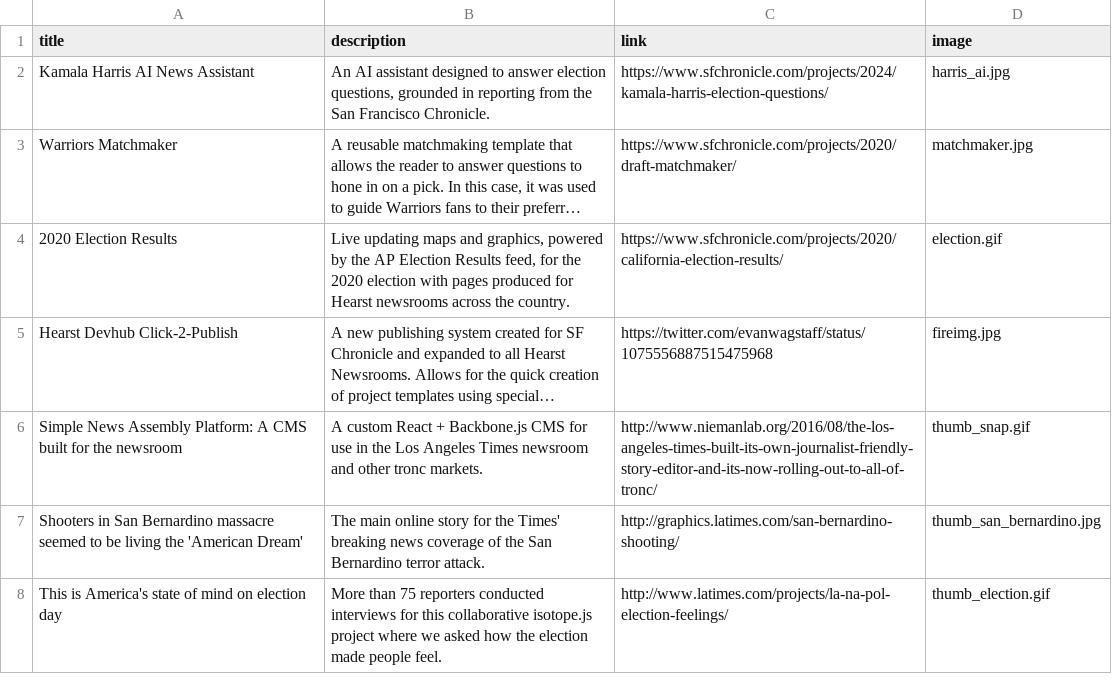
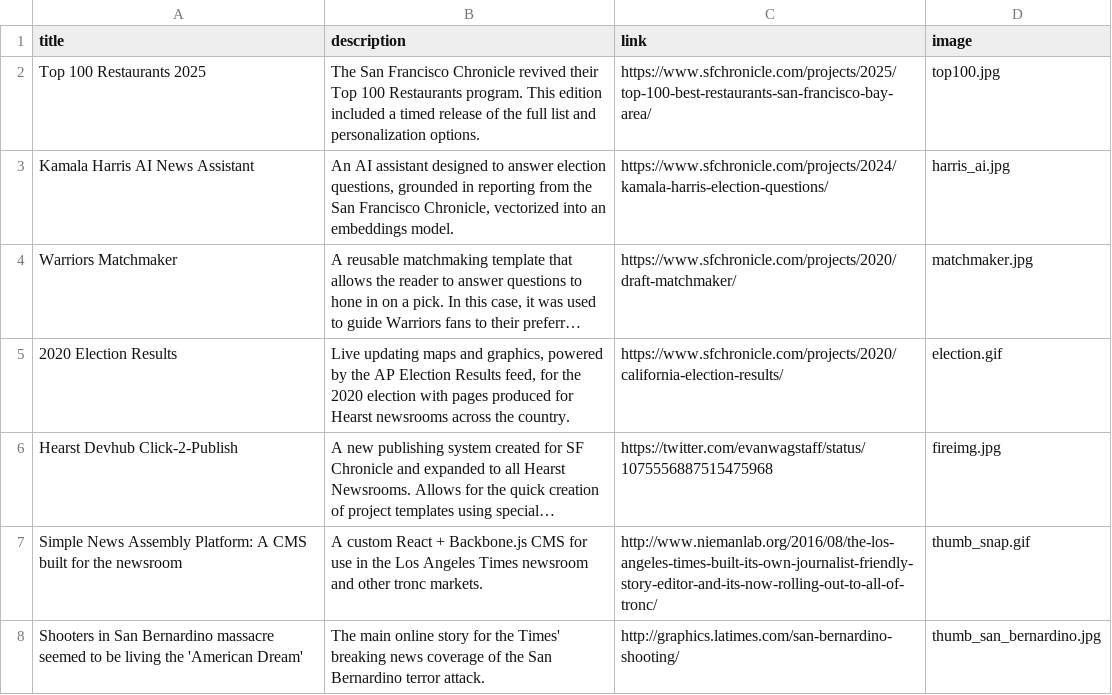
Before and after one commit to ewagstaff/ewagstaff.github.io, a CSV file: data.csv, drawn as a sheet; only a part is shown; the shorter side is filled out with more unchanged rows; long unchanged cells end in …; addresses are those after the commit; the diff names each change by its address in the sheet, - before the commit and + after, or states it on an @@ line.

Commit message:
Update data.csv

```diff
--- a/data.csv
+++ b/data.csv
+row 2: Top 100 Restaurants 2025 | The San Francisco Chronicle revived their Top 100 Restaurants program. This edition included a timed release of the full list and personalization options. | https://www.sfchronicle.com/projects/2025/top-100-best-restaurants-san-francisco-bay-area/ | top100.jpg
-B3 (description): …San Francisco Chronicle.
+B3 (description): …San Francisco Chronicle, vectorized into an embeddings model.
```
